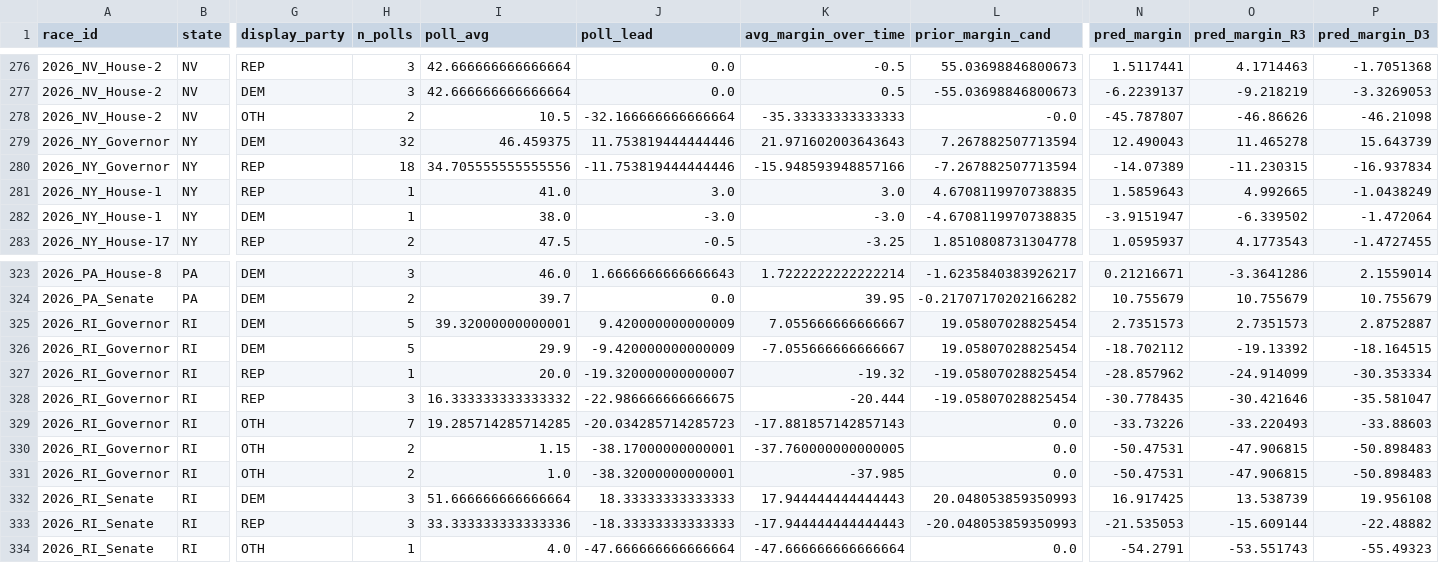
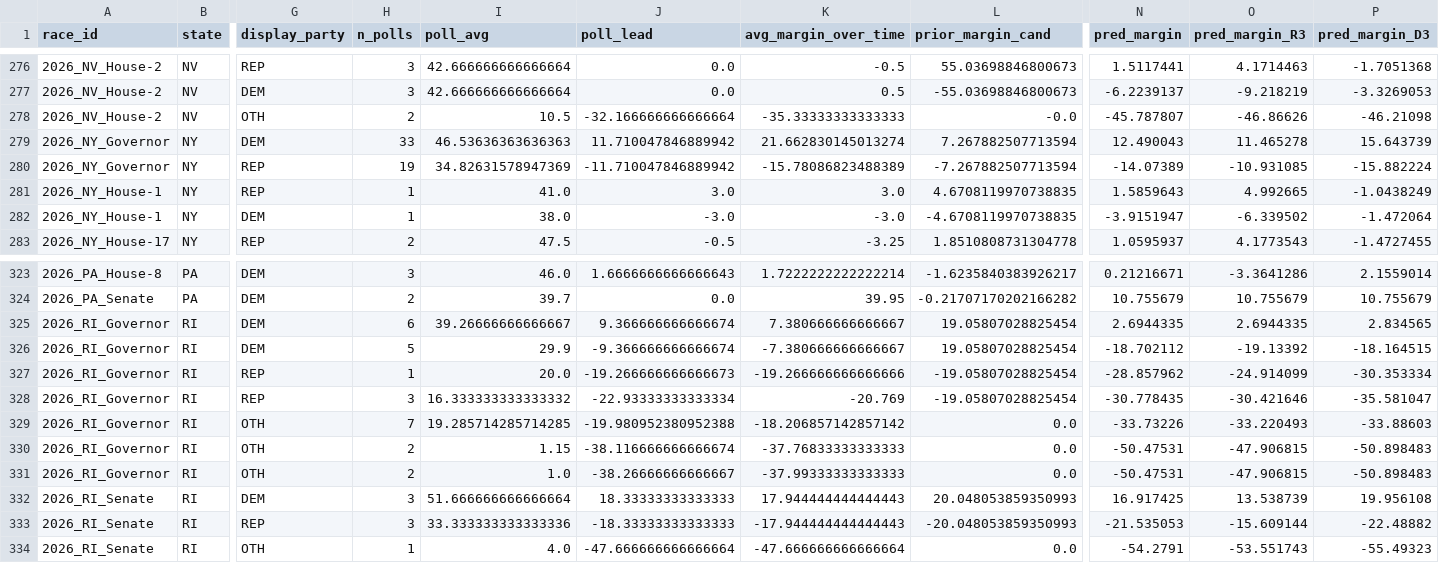
Before and after one commit to pjmerica/polling-agg-2026, a CSV file: data/processed/model_margin_predictions_2026.csv, drawn as a sheet; only a part is shown, gaps mark what is left out; the diff covers the shown part only; the diff names each change by its address in the sheet, - before the commit and + after, or states it on an @@ line.

```diff
--- a/data/processed/model_margin_predictions_2026.csv
+++ b/data/processed/model_margin_predictions_2026.csv
-H279 (n_polls): 32
+H279 (n_polls): 33
-I279 (poll_avg): 46.459375
+I279 (poll_avg): 46.53636363636363
-J279 (poll_lead): 11.753819444444446
+J279 (poll_lead): 11.710047846889942
-K279 (avg_margin_over_time): 21.971602003643643
+K279 (avg_margin_over_time): 21.662830145013274
-H280 (n_polls): 18
+H280 (n_polls): 19
-I280 (poll_avg): 34.705555555555556
+I280 (poll_avg): 34.82631578947369
-J280 (poll_lead): -11.753819444444446
+J280 (poll_lead): -11.710047846889942
-K280 (avg_margin_over_time): -15.948593948857166
+K280 (avg_margin_over_time): -15.78086823488389
-O280 (pred_margin_R3): -11.230315
+O280 (pred_margin_R3): -10.931085
-P280 (pred_margin_D3): -16.937834
+P280 (pred_margin_D3): -15.882224
-H325 (n_polls): 5
+H325 (n_polls): 6
-I325 (poll_avg): 39.32000000000001
+I325 (poll_avg): 39.26666666666667
-J325 (poll_lead): 9.420000000000009
+J325 (poll_lead): 9.366666666666674
-K325 (avg_margin_over_time): 7.055666666666667
+K325 (avg_margin_over_time): 7.380666666666667
-N325 (pred_margin): 2.7351573
+N325 (pred_margin): 2.6944335
-O325 (pred_margin_R3): 2.7351573
+O325 (pred_margin_R3): 2.6944335
-P325 (pred_margin_D3): 2.8752887
+P325 (pred_margin_D3): 2.834565
-J326 (poll_lead): -9.420000000000009
+J326 (poll_lead): -9.366666666666674
-K326 (avg_margin_over_time): -7.055666666666667
+K326 (avg_margin_over_time): -7.380666666666667
-J327 (poll_lead): -19.320000000000007
+J327 (poll_lead): -19.266666666666673
-K327 (avg_margin_over_time): -19.32
+K327 (avg_margin_over_time): -19.266666666666666
-J328 (poll_lead): -22.986666666666675
+J328 (poll_lead): -22.93333333333334
-K328 (avg_margin_over_time): -20.444
+K328 (avg_margin_over_time): -20.769
-J329 (poll_lead): -20.034285714285723
+J329 (poll_lead): -19.980952380952388
-K329 (avg_margin_over_time): -17.881857142857143
+K329 (avg_margin_over_time): -18.206857142857142
-J330 (poll_lead): -38.17000000000001
+J330 (poll_lead): -38.116666666666674
-K330 (avg_margin_over_time): -37.760000000000005
+K330 (avg_margin_over_time): -37.76833333333333
-J331 (poll_lead): -38.32000000000001
+J331 (poll_lead): -38.26666666666667
-K331 (avg_margin_over_time): -37.985
+K331 (avg_margin_over_time): -37.99333333333333
```
Also changed, not shown: 59 edited cells elsewhere in this file, data/processed/model_predictions_2026.csv, data/processed/model_primary_margin_predictions_2026.csv, 8 other files.
